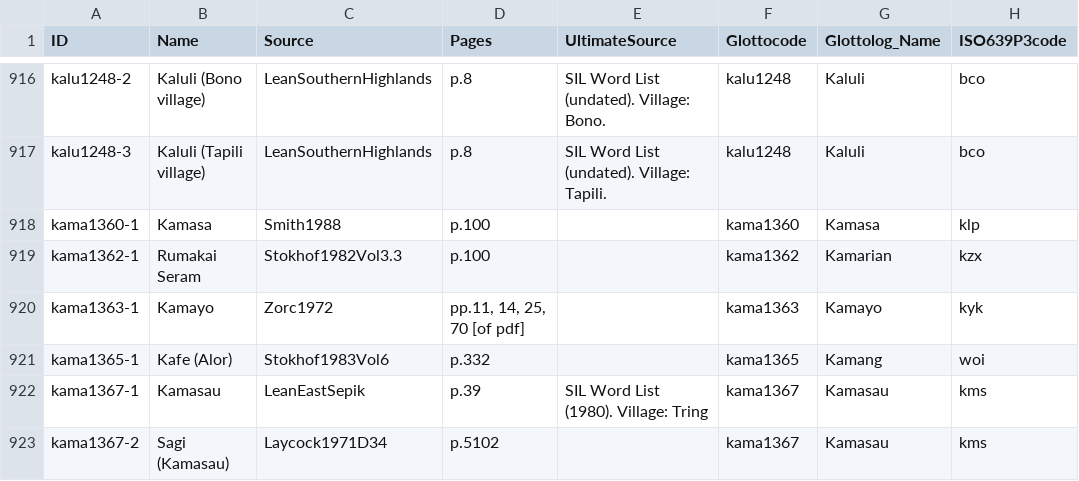
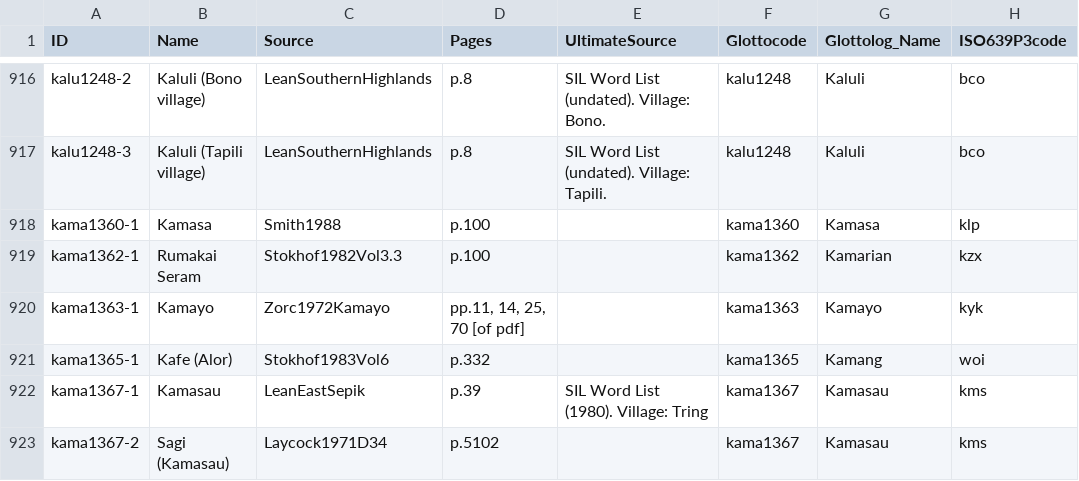
Before and after one commit to numeralbank/barlowpacific, a CSV file: etc/languages.csv, drawn as a sheet; only a part is shown, gaps mark what is left out; the diff names each change by its address in the sheet, - before the commit and + after, or states it on an @@ line.

Commit message:
Updated name Zorc1972

```diff
--- a/etc/languages.csv
+++ b/etc/languages.csv
-C920 (Source): Zorc1972
+C920 (Source): Zorc1972Kamayo
```
